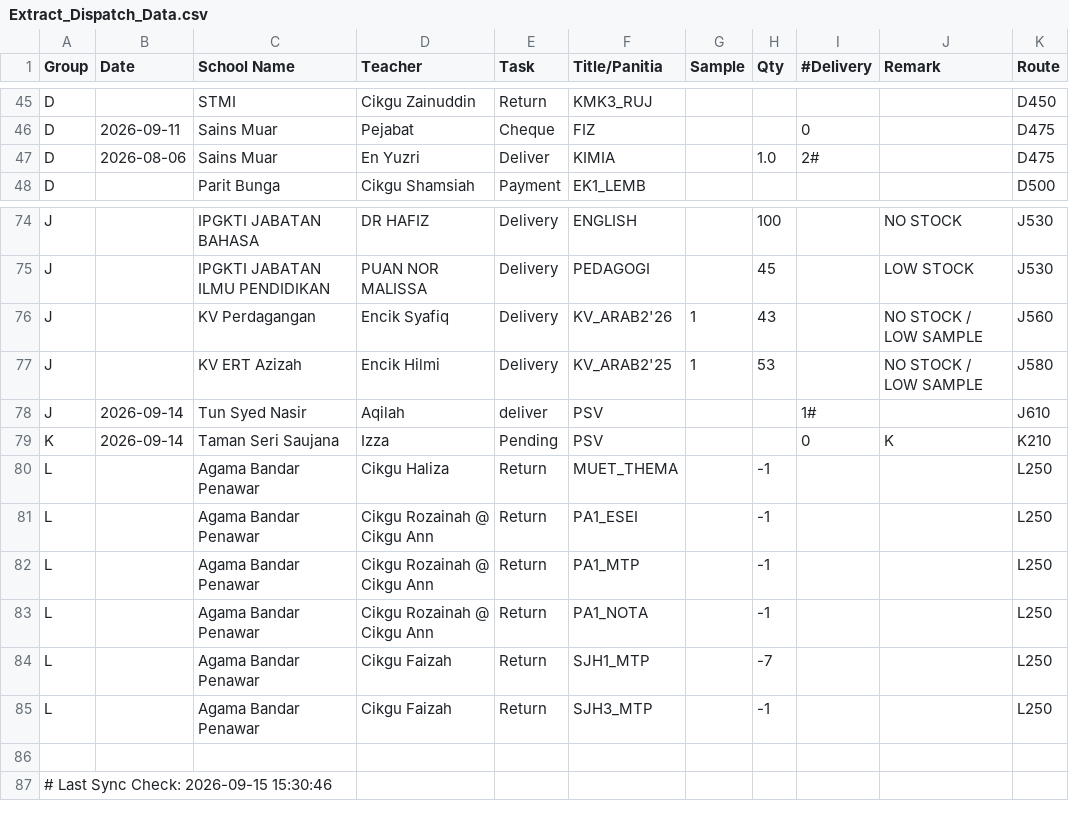
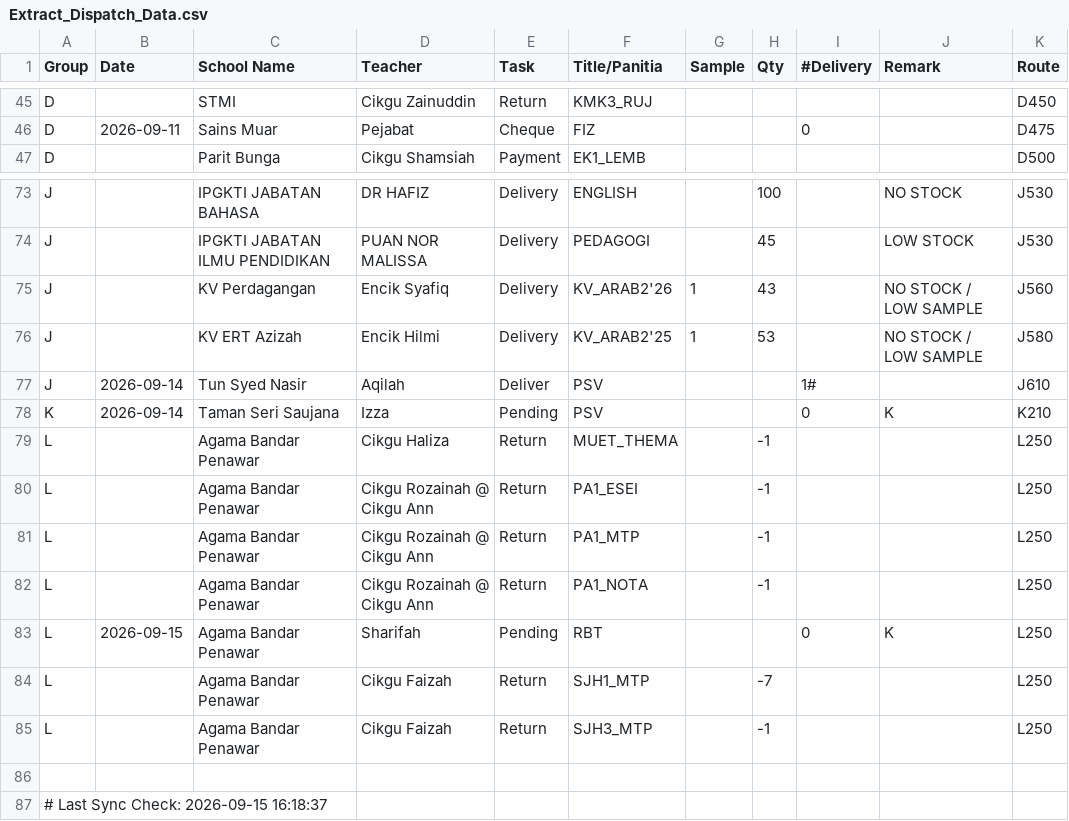
Before and after one commit to myscholar2298-coder/Logistic-Matrix, a CSV file: Extract_Dispatch_Data.csv, drawn as a sheet; only a part is shown, gaps mark what is left out.

Commit message:
Automated CSV update via Task Scheduler at 2026-09-15 16:18:37

```diff
--- a/Extract_Dispatch_Data.csv
+++ b/Extract_Dispatch_Data.csv
@@ -46,3 +46,2 @@ D,,STMI,Cikgu Zainuddin,Return,KMK3_RUJ,,,,,D450
 D,2026-09-11,Sains Muar,Pejabat,Cheque,FIZ,,,0,,D475
-D,2026-08-06,Sains Muar,En Yuzri,Deliver,KIMIA,,1.0,2#,,D475
 D,,Parit Bunga,Cikgu Shamsiah,Payment,EK1_LEMB,,,,,D500
@@ -77,3 +76,3 @@ J,,KV Perdagangan,Encik Syafiq,Delivery,KV_ARAB2'26,1,43,,NO STOCK / LOW SAMPLE,
 J,,KV ERT Azizah,Encik Hilmi,Delivery,KV_ARAB2'25,1,53,,NO STOCK / LOW SAMPLE,J580
-J,2026-09-14,Tun Syed Nasir,Aqilah,deliver,PSV,,,1#,,J610
+J,2026-09-14,Tun Syed Nasir,Aqilah,Deliver,PSV,,,1#,,J610
 K,2026-09-14,Taman Seri Saujana,Izza,Pending,PSV,,,0,K,K210
@@ -83,2 +82,3 @@ L,,Agama Bandar Penawar,Cikgu Rozainah @ Cikgu Ann,Return,PA1_MTP,,-1,,,L250
 L,,Agama Bandar Penawar,Cikgu Rozainah @ Cikgu Ann,Return,PA1_NOTA,,-1,,,L250
+L,2026-09-15,Agama Bandar Penawar,Sharifah,Pending,RBT,,,0,K,L250
 L,,Agama Bandar Penawar,Cikgu Faizah,Return,SJH1_MTP,,-7,,,L250
@@ -86,2 +86,2 @@ L,,Agama Bandar Penawar,Cikgu Faizah,Return,SJH3_MTP,,-1,,,L250
 
-# Last Sync Check: 2026-09-15 15:30:46
+# Last Sync Check: 2026-09-15 16:18:37
```
